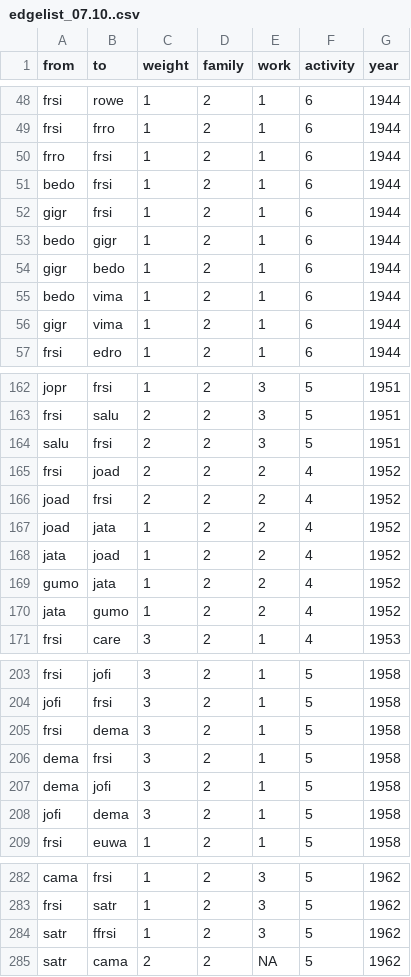
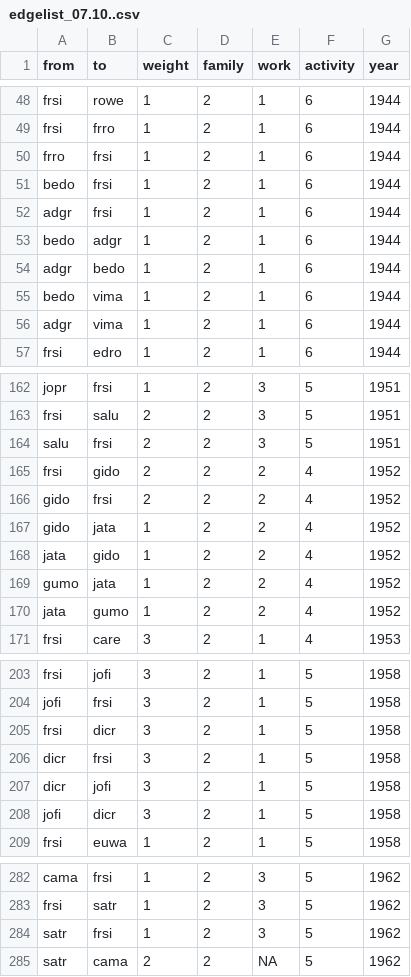
Before and after one commit to tg087/SNA-Frank-Sinatra, a CSV file: edgelist_07.10..csv, drawn as a sheet; only a part is shown, gaps mark what is left out; the diff covers the shown part only.

```diff
--- a/edgelist_07.10..csv
+++ b/edgelist_07.10..csv
@@ -51,7 +51,7 @@ frro,frsi,1,2,1,6,1944
 bedo,frsi,1,2,1,6,1944
-gigr,frsi,1,2,1,6,1944
-bedo,gigr,1,2,1,6,1944
-gigr,bedo,1,2,1,6,1944
+adgr,frsi,1,2,1,6,1944
+bedo,adgr,1,2,1,6,1944
+adgr,bedo,1,2,1,6,1944
 bedo,vima,1,2,1,6,1944
-gigr,vima,1,2,1,6,1944
+adgr,vima,1,2,1,6,1944
 frsi,edro,1,2,1,6,1944
@@ -164,6 +164,6 @@ frsi,salu,2,2,3,5,1951
 salu,frsi,2,2,3,5,1951
-frsi,joad,2,2,2,4,1952
-joad,frsi,2,2,2,4,1952
-joad,jata,1,2,2,4,1952
-jata,joad,1,2,2,4,1952
+frsi,gido,2,2,2,4,1952
+gido,frsi,2,2,2,4,1952
+gido,jata,1,2,2,4,1952
+jata,gido,1,2,2,4,1952
 gumo,jata,1,2,2,4,1952
@@ -204,6 +204,6 @@ frsi,jofi,3,2,1,5,1958
 jofi,frsi,3,2,1,5,1958
-frsi,dema,3,2,1,5,1958
-dema,frsi,3,2,1,5,1958
-dema,jofi,3,2,1,5,1958
-jofi,dema,3,2,1,5,1958
+frsi,dicr,3,2,1,5,1958
+dicr,frsi,3,2,1,5,1958
+dicr,jofi,3,2,1,5,1958
+jofi,dicr,3,2,1,5,1958
 frsi,euwa,1,2,1,5,1958
@@ -283,3 +283,3 @@ cama,frsi,1,2,3,5,1962
 frsi,satr,1,2,3,5,1962
-satr,ffrsi,1,2,3,5,1962
+satr,frsi,1,2,3,5,1962
 satr,cama,2,2,NA,5,1962
```
Also changed, not shown: 18 edited cells elsewhere in this file.
